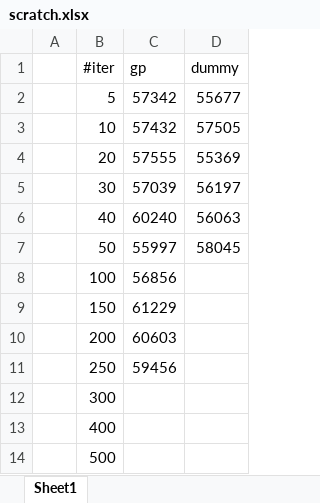
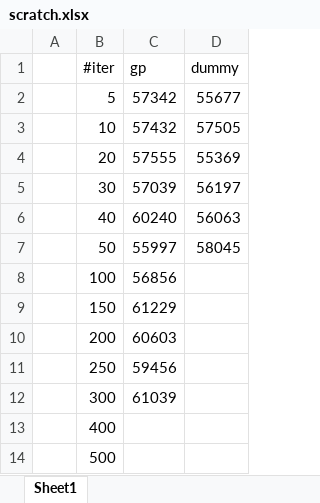
Before and after one commit to rewicks/IncrementalMining, an Excel workbook: hieu/scratch.xlsx, sheet Sheet1, drawn as a sheet; values as stored, in another font and other column widths than the file's, no borders; charts and pictures not drawn; the diff names each change by its address in the sheet, - before the commit and + after, or states it on an @@ line.

```diff
--- a/hieu/scratch.xlsx (sheet Sheet1)
+++ b/hieu/scratch.xlsx (sheet Sheet1)
-C12 (gp): (empty)
+C12 (gp): 61039
```
Also changed, not shown: charts or pictures, 1 other file.
